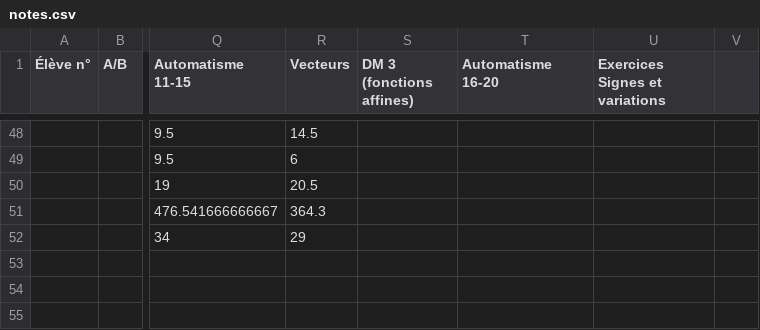
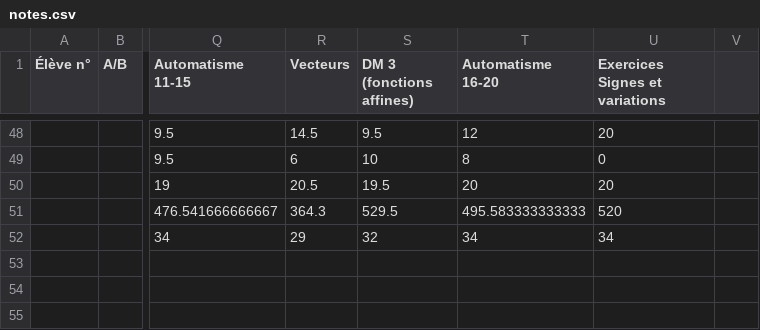
Before and after one commit to Mattuuuuh/Maths-2nde, a CSV file: stats/notes.csv, drawn as a sheet; only a part is shown, gaps mark what is left out; the diff covers the shown part only; the diff names each change by its address in the sheet, - before the commit and + after, or states it on an @@ line.

```diff
--- a/stats/notes.csv
+++ b/stats/notes.csv
-S48 (DM 3 (fonctions affines)): (empty)
+S48 (DM 3 (fonctions affines)): 9.5
-T48 (Automatisme 16-20): (empty)
+T48 (Automatisme 16-20): 12
-U48 (Exercices Signes et variations): (empty)
+U48 (Exercices Signes et variations): 20
-S49 (DM 3 (fonctions affines)): (empty)
+S49 (DM 3 (fonctions affines)): 10
-T49 (Automatisme 16-20): (empty)
+T49 (Automatisme 16-20): 8
-U49 (Exercices Signes et variations): (empty)
+U49 (Exercices Signes et variations): 0
-S50 (DM 3 (fonctions affines)): (empty)
+S50 (DM 3 (fonctions affines)): 19.5
-T50 (Automatisme 16-20): (empty)
+T50 (Automatisme 16-20): 20
-U50 (Exercices Signes et variations): (empty)
+U50 (Exercices Signes et variations): 20
-S51 (DM 3 (fonctions affines)): (empty)
+S51 (DM 3 (fonctions affines)): 529.5
-T51 (Automatisme 16-20): (empty)
+T51 (Automatisme 16-20): 495.583333333333
-U51 (Exercices Signes et variations): (empty)
+U51 (Exercices Signes et variations): 520
-S52 (DM 3 (fonctions affines)): (empty)
+S52 (DM 3 (fonctions affines)): 32
-T52 (Automatisme 16-20): (empty)
+T52 (Automatisme 16-20): 34
-U52 (Exercices Signes et variations): (empty)
+U52 (Exercices Signes et variations): 34
```
Also changed, not shown: 33 edited cells elsewhere in this file.
